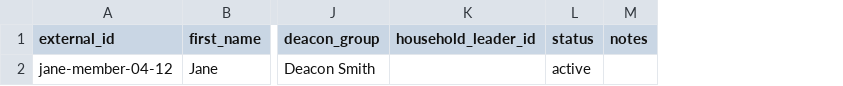
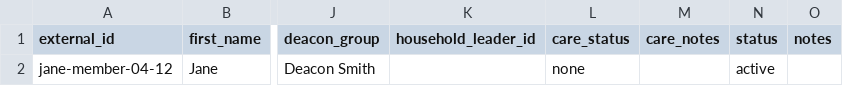
Before and after one commit to keithshouldersjr-discipleship/davidstemple-app, a CSV file: supabase/member-directory-import-template.csv, drawn as a sheet; only a part is shown, gaps mark what is left out; the diff names each change by its address in the sheet, - before the commit and + after, or states it on an @@ line.

Commit message:
Updated prayer list functionality

```diff
--- a/supabase/member-directory-import-template.csv
+++ b/supabase/member-directory-import-template.csv
+column L (care_status), row 2: none
+column M (care_notes), empty
```
Also changed, not shown: 5 other files.
